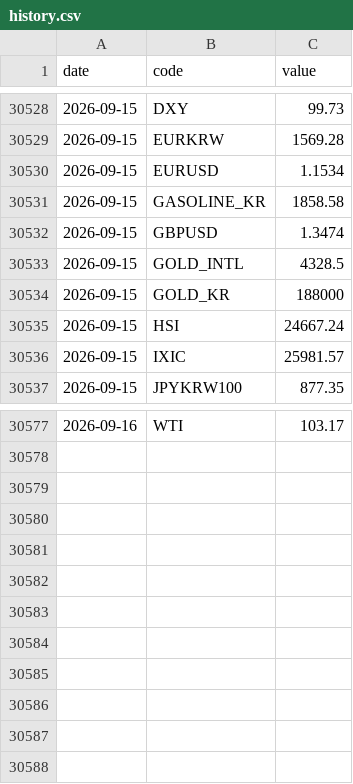
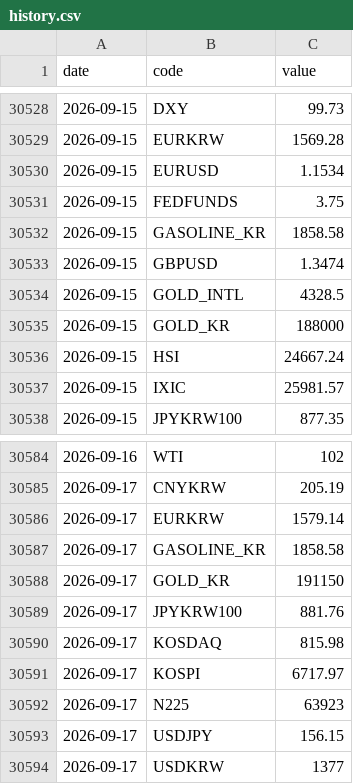
Before and after one commit to gpflatls-oss/invest-dashboard, a CSV file: history.csv, drawn as a sheet; only a part is shown, gaps mark what is left out; the diff covers the shown part only.

```diff
--- a/history.csv
+++ b/history.csv
@@ -30530,2 +30530,3 @@ date,code,value
 2026-09-15,EURUSD,1.1534
+2026-09-15,FEDFUNDS,3.75
 2026-09-15,GASOLINE_KR,1858.58
@@ -30577 +30584,11 @@ date,code,value
-2026-09-16,WTI,103.17
+2026-09-16,WTI,102
+2026-09-17,CNYKRW,205.19
+2026-09-17,EURKRW,1579.14
+2026-09-17,GASOLINE_KR,1858.58
+2026-09-17,GOLD_KR,191150
+2026-09-17,JPYKRW100,881.76
+2026-09-17,KOSDAQ,815.98
+2026-09-17,KOSPI,6717.97
+2026-09-17,N225,63923
+2026-09-17,USDJPY,156.15
+2026-09-17,USDKRW,1377
```
Also changed, not shown: 6 added rows and 8 edited cells elsewhere in this file, 1 other file.
